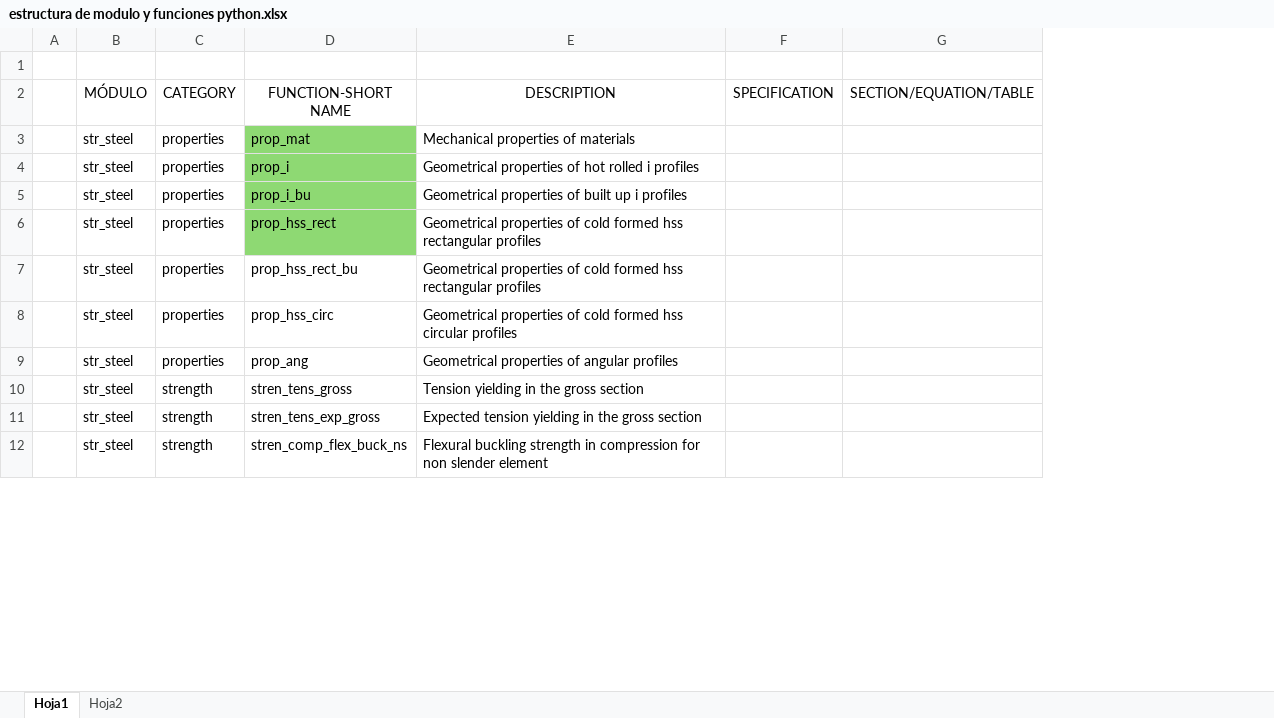
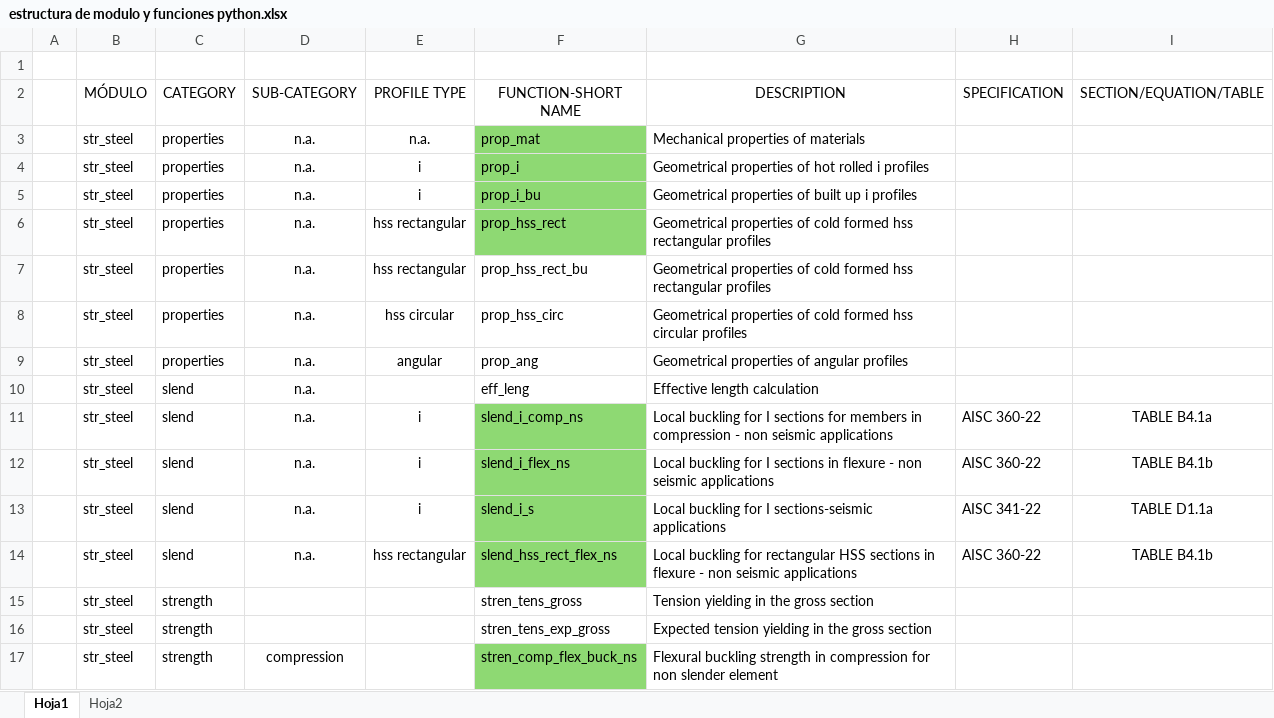
Before and after one commit to alejandro-bahamon/desarrollo_estructuras, an Excel workbook: estructura de modulo y funciones python.xlsx, sheet Hoja1, drawn as a sheet; only a part is shown; values as stored, in another font and other column widths than the file's, no borders; table styles not drawn; addresses are those after the commit; the diff covers the shown part only; the diff names each change by its address in the sheet, - before the commit and + after, or states it on an @@ line.

Commit message:
Se incluye función de flexión para HSS

```diff
--- a/estructura de modulo y funciones python.xlsx (sheet Hoja1)
+++ b/estructura de modulo y funciones python.xlsx (sheet Hoja1)
+column D (SUB-CATEGORY), rows 3-9: all n.a.; row 17: compression
+column E (PROFILE TYPE), rows 3-9: n.a. | i | i | hss rectangular | hss rectangular | hss circular | angular
@@ row 13 moved to row 10: str_steel @@
@@ row 16 moved to row 11: str_steel @@
@@ row 17 moved to row 12: str_steel @@
+row 13:  | str_steel | slend | n.a. | i | slend_i_s | Local buckling for I sections-seismic applications | AISC 341-22 | TABLE D1.1a
+row 14:  | str_steel | slend | n.a. | hss rectangular | slend_hss_rect_flex_ns | Local buckling for rectangular HSS sections in flexure - non seismic applications | AISC 360-22 | TABLE B4.1b
-F17 fill: none
+F17 fill: #8ED973
```
Also changed, not shown: 11 added rows, 1 removed row, 11 edited cells and cell formats elsewhere in this sheet.
